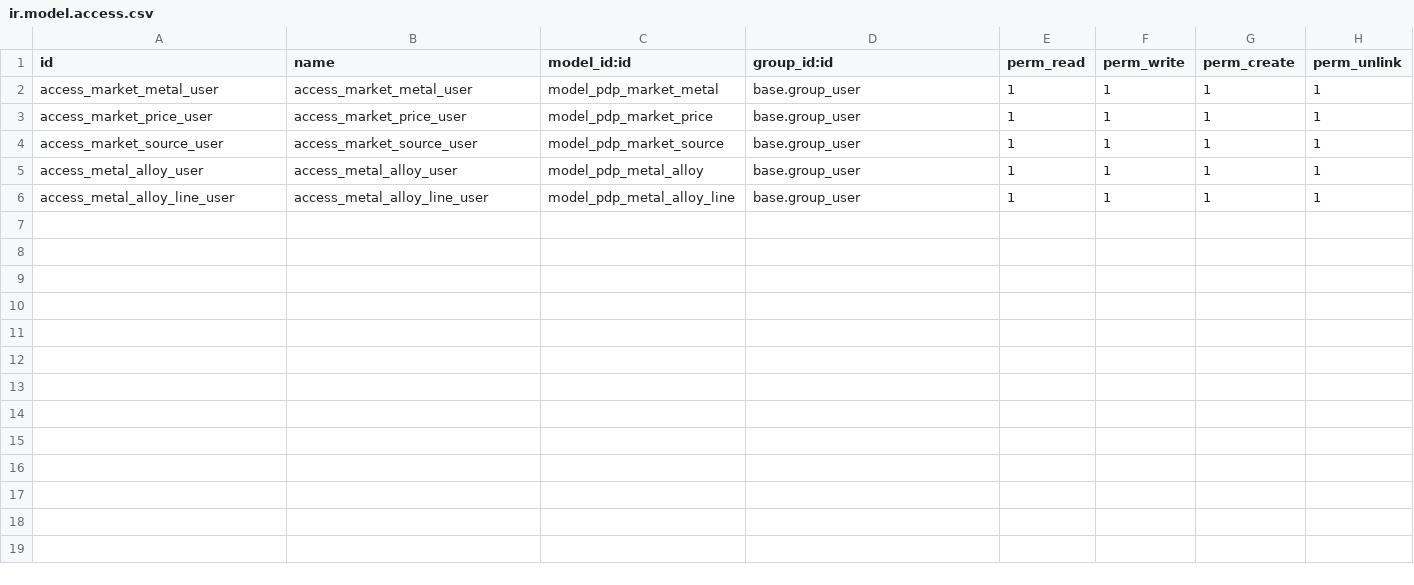
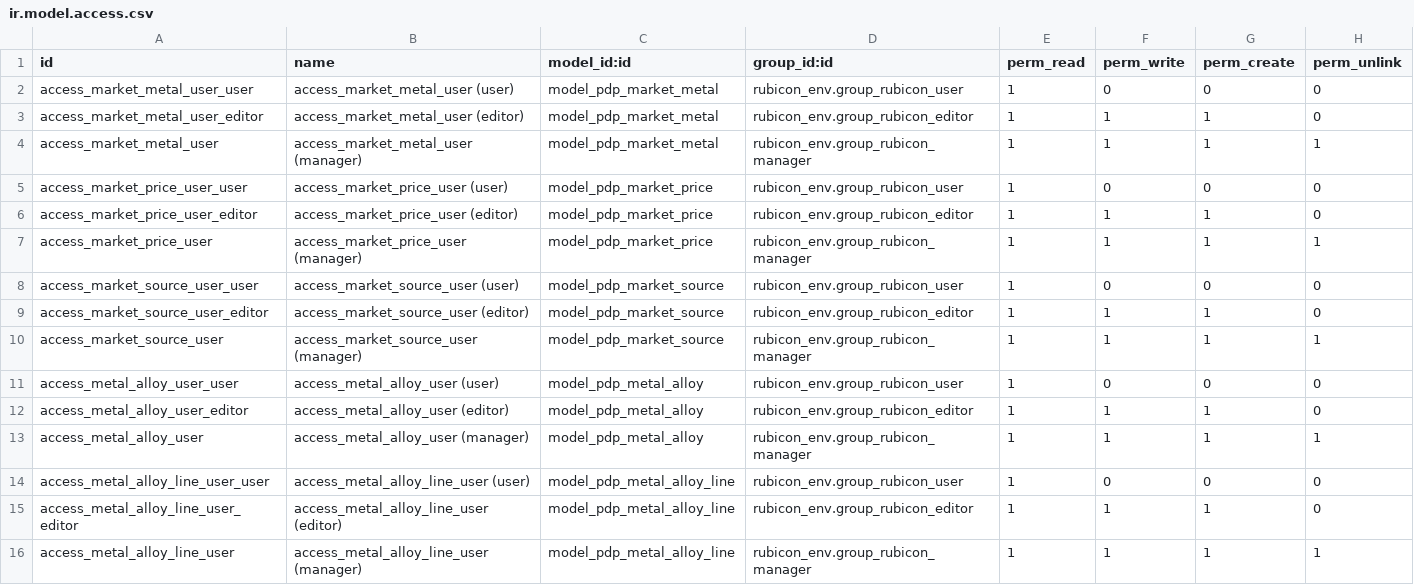
Before and after one commit to augustin-bresset/rubicon-suite, a CSV file: rubicon_addons/pdp_metal_market/security/ir.model.access.csv, drawn as a sheet.

Commit message:
feat(security): three access levels for every Rubicon model
86 of the 91 access rows gave "Internal User" full create/write/delete on
every PDP and SIS model, so any login could wipe products, documents or
margins. rubicon_env now defines three nested levels — User (read,
implied by Internal User), Editor (create, write), Manager (delete,
implied by Settings) — and every tracked module's ir.model.access.csv
carries one row per level (73 -> 195 rows). Configuration models keep
their administrator-only rows. The ten role groups imply a level
(Director / Team Manager -> Manager, Officer, Designer, Buyers, Stock ->
Editor, Accountant, QC, Lapidary -> User); the former "Manager" role id
becomes the Manager level, so its members keep their rights.

Upgrading rubicon_env to 18.0.1.1 grants Editor to every existing
internal user, so a deployment never locks anyone out; rights are then
narrowed by assigning roles. pdp_product/tests/test_access_levels.py
checks the three levels and the implication chain.

Tests that only passed on a populated development database are made
self-contained: currency rates and the THB currency are created by the
test, UoM tests use their own category codes and user instead of the
module data and base.user_demo, the CSV import test uses the real
category_id field. The PCS modules are not yet under version control
and keep their previous rows for now.

Also fixed on the way, found by installing the suite on an empty database:
latex_pdf never loaded its access file (old module prefix, missing from
the manifest) and pdp.price.product had no access rule at all;
rubicon_uom referenced rubicon_env groups without depending on it; the
THB/USD/EUR currencies are now (re)activated on every update through a
method call, since base ships them as noupdate data and the reference
CSVs fail to load when THB is inactive.

```diff
--- a/rubicon_addons/pdp_metal_market/security/ir.model.access.csv
+++ b/rubicon_addons/pdp_metal_market/security/ir.model.access.csv
@@ -1,6 +1,16 @@
 id,name,model_id:id,group_id:id,perm_read,perm_write,perm_create,perm_unlink
-access_market_metal_user,access_market_metal_user,model_pdp_market_metal,base.group_user,1,1,1,1
-access_market_price_user,access_market_price_user,model_pdp_market_price,base.group_user,1,1,1,1
-access_market_source_user,access_market_source_user,model_pdp_market_source,base.group_user,1,1,1,1
-access_metal_alloy_user,access_metal_alloy_user,model_pdp_metal_alloy,base.group_user,1,1,1,1
-access_metal_alloy_line_user,access_metal_alloy_line_user,model_pdp_metal_alloy_line,base.group_user,1,1,1,1
+access_market_metal_user_user,access_market_metal_user (user),model_pdp_market_metal,rubicon_env.group_rubicon_user,1,0,0,0
+access_market_metal_user_editor,access_market_metal_user (editor),model_pdp_market_metal,rubicon_env.group_rubicon_editor,1,1,1,0
+access_market_metal_user,access_market_metal_user (manager),model_pdp_market_metal,rubicon_env.group_rubicon_manager,1,1,1,1
+access_market_price_user_user,access_market_price_user (user),model_pdp_market_price,rubicon_env.group_rubicon_user,1,0,0,0
+access_market_price_user_editor,access_market_price_user (editor),model_pdp_market_price,rubicon_env.group_rubicon_editor,1,1,1,0
+access_market_price_user,access_market_price_user (manager),model_pdp_market_price,rubicon_env.group_rubicon_manager,1,1,1,1
+access_market_source_user_user,access_market_source_user (user),model_pdp_market_source,rubicon_env.group_rubicon_user,1,0,0,0
+access_market_source_user_editor,access_market_source_user (editor),model_pdp_market_source,rubicon_env.group_rubicon_editor,1,1,1,0
+access_market_source_user,access_market_source_user (manager),model_pdp_market_source,rubicon_env.group_rubicon_manager,1,1,1,1
+access_metal_alloy_user_user,access_metal_alloy_user (user),model_pdp_metal_alloy,rubicon_env.group_rubicon_user,1,0,0,0
+access_metal_alloy_user_editor,access_metal_alloy_user (editor),model_pdp_metal_alloy,rubicon_env.group_rubicon_editor,1,1,1,0
+access_metal_alloy_user,access_metal_alloy_user (manager),model_pdp_metal_alloy,rubicon_env.group_rubicon_manager,1,1,1,1
+access_metal_alloy_line_user_user,access_metal_alloy_line_user (user),model_pdp_metal_alloy_line,rubicon_env.group_rubicon_user,1,0,0,0
+access_metal_alloy_line_user_editor,access_metal_alloy_line_user (editor),model_pdp_metal_alloy_line,rubicon_env.group_rubicon_editor,1,1,1,0
+access_metal_alloy_line_user,access_metal_alloy_line_user (manager),model_pdp_metal_alloy_line,rubicon_env.group_rubicon_manager,1,1,1,1
```
Also changed, not shown: rubicon_addons/pdp_labor/security/ir.model.access.csv, rubicon_addons/pdp_margin/security/ir.model.access.csv, 26 other files.
